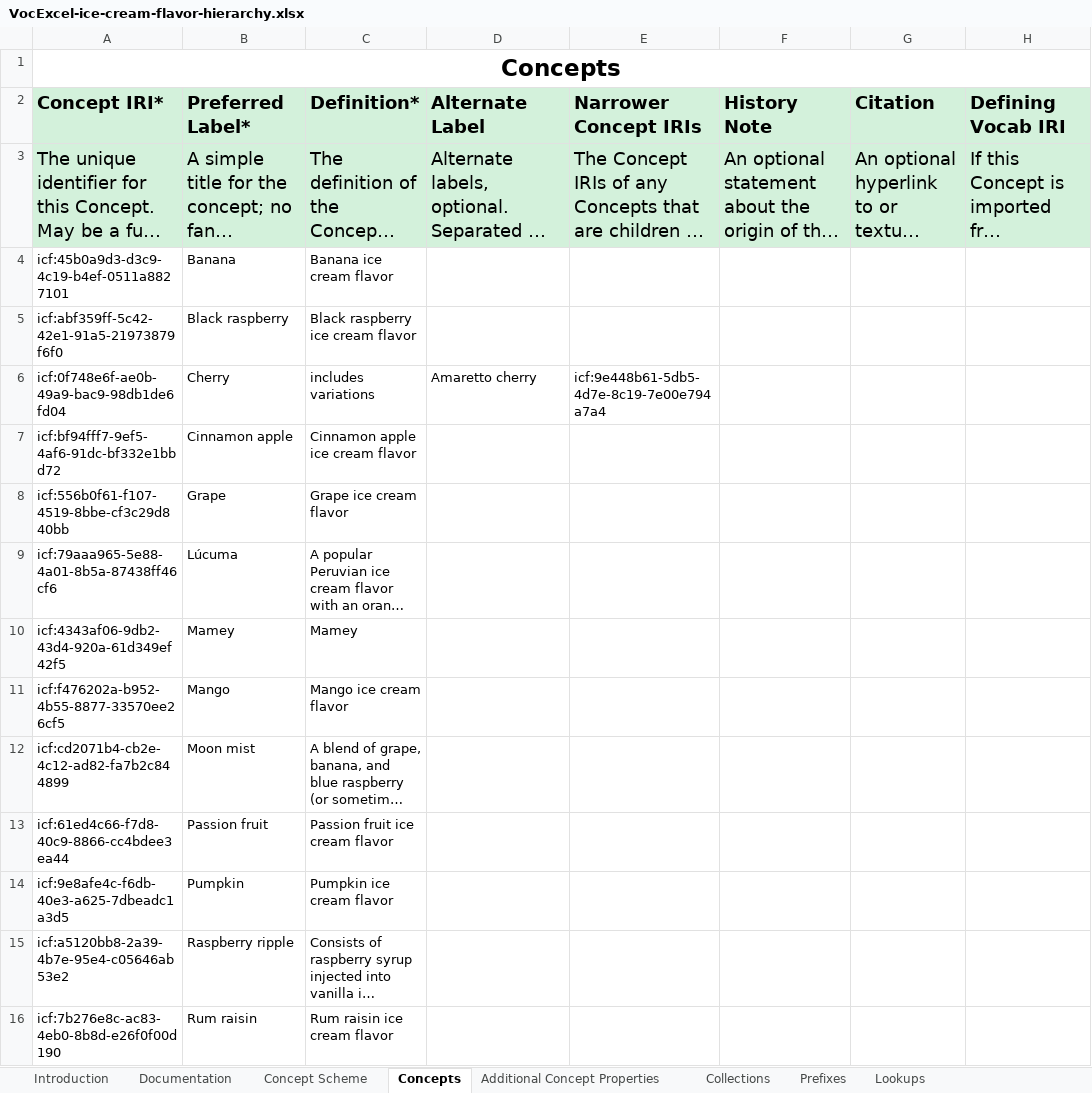
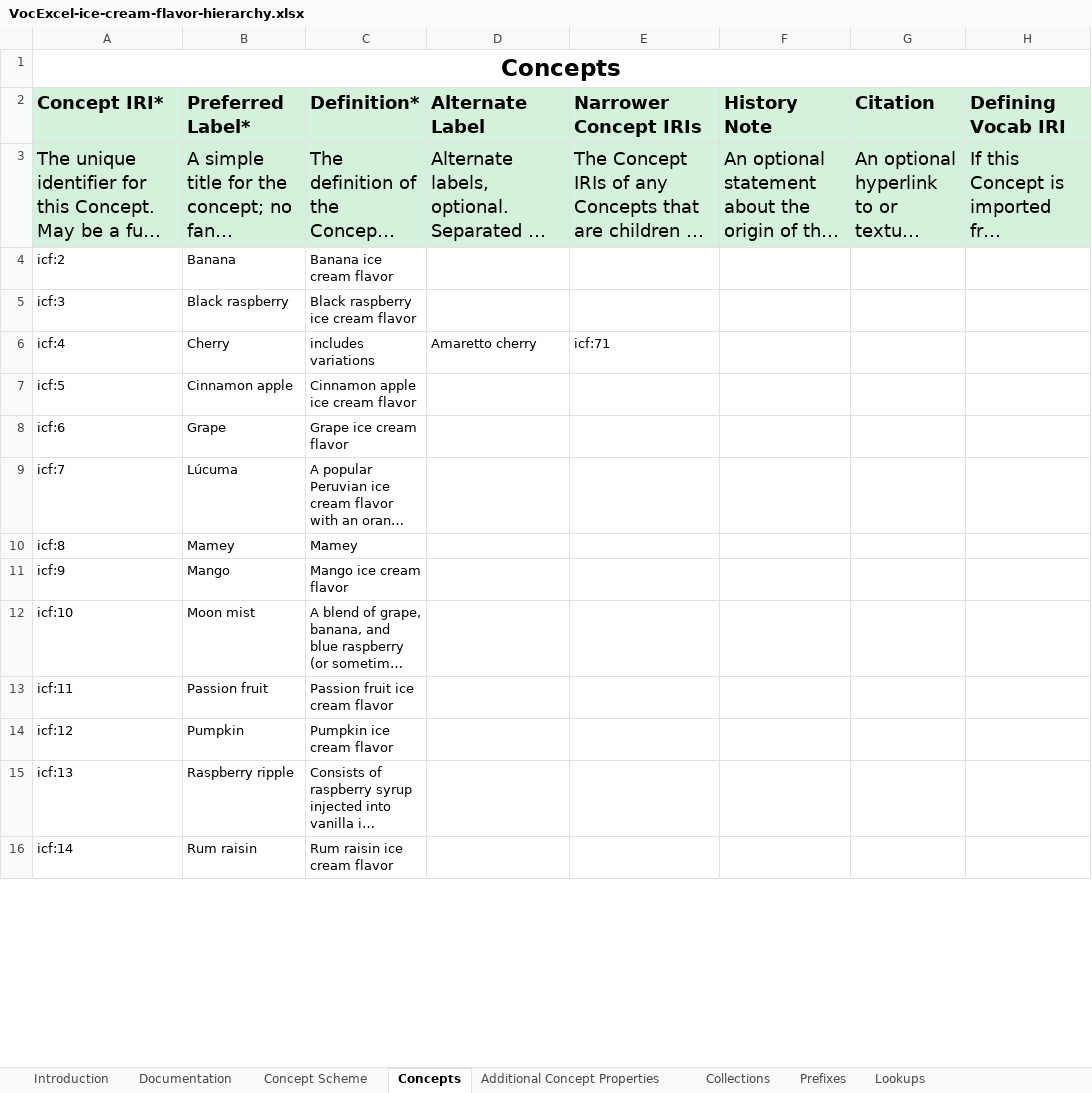
Before and after one commit to Kurrawong/docs, an Excel workbook: docs/assets/3rdparty/source/VocExcel-ice-cream-flavor-hierarchy.xlsx, sheet Concepts, drawn as a sheet; only a part is shown; long unchanged cells end in …; values as stored, in another font and other column widths than the file's, no borders; the diff covers the shown part only; the diff names each change by its address in the sheet, - before the commit and + after, or states it on an @@ line.

```diff
--- a/docs/assets/3rdparty/source/VocExcel-ice-cream-flavor-hierarchy.xlsx (sheet Concepts)
+++ b/docs/assets/3rdparty/source/VocExcel-ice-cream-flavor-hierarchy.xlsx (sheet Concepts)
-A4 (Concept IRI*): icf:45b0a9d3-d3c9-4c19-b4ef-0511a8827101
+A4 (Concept IRI*): icf:2
-A5 (Concept IRI*): icf:abf359ff-5c42-42e1-91a5-21973879f6f0
+A5 (Concept IRI*): icf:3
-A6 (Concept IRI*): icf:0f748e6f-ae0b-49a9-bac9-98db1de6fd04
+A6 (Concept IRI*): icf:4
-E6 (Narrower Concept IRIs): icf:9e448b61-5db5-4d7e-8c19-7e00e794a7a4
+E6 (Narrower Concept IRIs): icf:71
-A7 (Concept IRI*): icf:bf94fff7-9ef5-4af6-91dc-bf332e1bbd72
+A7 (Concept IRI*): icf:5
-A8 (Concept IRI*): icf:556b0f61-f107-4519-8bbe-cf3c29d840bb
+A8 (Concept IRI*): icf:6
-A9 (Concept IRI*): icf:79aaa965-5e88-4a01-8b5a-87438ff46cf6
+A9 (Concept IRI*): icf:7
-A10 (Concept IRI*): icf:4343af06-9db2-43d4-920a-61d349ef42f5
+A10 (Concept IRI*): icf:8
-A11 (Concept IRI*): icf:f476202a-b952-4b55-8877-33570ee26cf5
+A11 (Concept IRI*): icf:9
-A12 (Concept IRI*): icf:cd2071b4-cb2e-4c12-ad82-fa7b2c844899
+A12 (Concept IRI*): icf:10
-A13 (Concept IRI*): icf:61ed4c66-f7d8-40c9-8866-cc4bdee3ea44
+A13 (Concept IRI*): icf:11
-A14 (Concept IRI*): icf:9e8afe4c-f6db-40e3-a625-7dbeadc1a3d5
+A14 (Concept IRI*): icf:12
-A15 (Concept IRI*): icf:a5120bb8-2a39-4b7e-95e4-c05646ab53e2
+A15 (Concept IRI*): icf:13
-A16 (Concept IRI*): icf:7b276e8c-ac83-4eb0-8b8d-e26f0f00d190
+A16 (Concept IRI*): icf:14
```
Also changed, not shown: 56 edited cells elsewhere in this sheet, sheet Collections, docs/assets/3rdparty/source/VocExcel-ice-cream-flavor-collections.xlsx, docs/assets/3rdparty/source/VocExcel-ice-cream-flavor-concepts.xlsx, 8 other files.
